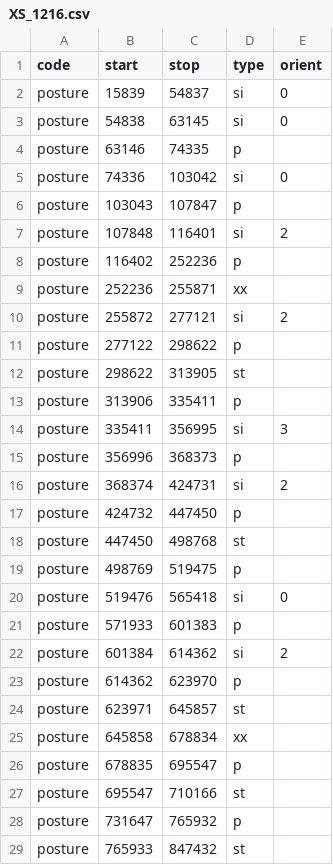
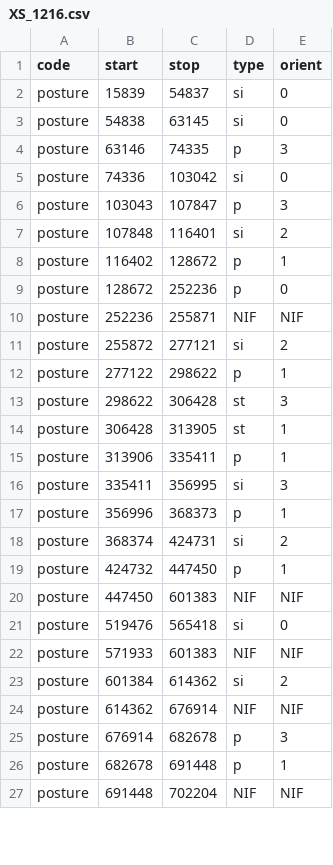
Before and after one commit to langcog/xs-face, a CSV file: data/posture/XS_1216.csv, drawn as a sheet; only a part is shown; the diff covers the shown part only.

Commit message:
redone posture coding

```diff
--- a/data/posture/XS_1216.csv
+++ b/data/posture/XS_1216.csv
@@ -3,27 +3,25 @@ posture,15839,54837,si,0
 posture,54838,63145,si,0
-posture,63146,74335,p,
+posture,63146,74335,p,3
 posture,74336,103042,si,0
-posture,103043,107847,p,
+posture,103043,107847,p,3
 posture,107848,116401,si ,2
-posture,116402,252236,p,
-posture,252236,255871,xx,
+posture,116402,128672,p,1
+posture,128672,252236,p,0
+posture,252236,255871,NIF,NIF
 posture,255872,277121,si,2
-posture,277122,298622,p,
-posture,298622,313905,st,
-posture,313906,335411,p,
+posture,277122,298622,p,1
+posture,298622,306428,st,3
+posture,306428,313905,st,1
+posture,313906,335411,p,1
 posture,335411,356995,si ,3
-posture,356996,368373,p,
+posture,356996,368373,p,1
 posture,368374,424731,si ,2
-posture,424732,447450,p,
-posture,447450,498768,st,
-posture,498769,519475,p,
+posture,424732,447450,p,1
+posture,447450,601383,NIF,NIF
 posture,519476,565418,si ,0
-posture,571933,601383,p,
+posture,571933,601383,NIF,NIF
 posture,601384,614362,si,2
-posture,614362,623970,p,
-posture,623971,645857,st ,
-posture,645858,678834,xx,
-posture,678835,695547,p,
-posture,695547,710166,st,
-posture,731647,765932,p,
-posture,765933,847432,st,
+posture,614362,676914,NIF,NIF
+posture,676914,682678,p,3
+posture,682678,691448,p,1
+posture,691448,702204,NIF,NIF
```
Also changed, not shown: 3 added rows, 1 removed row and 4 edited cells elsewhere in this file, data/posture/XS_0805.csv, data/posture/XS_0814.csv, 18 other files.
